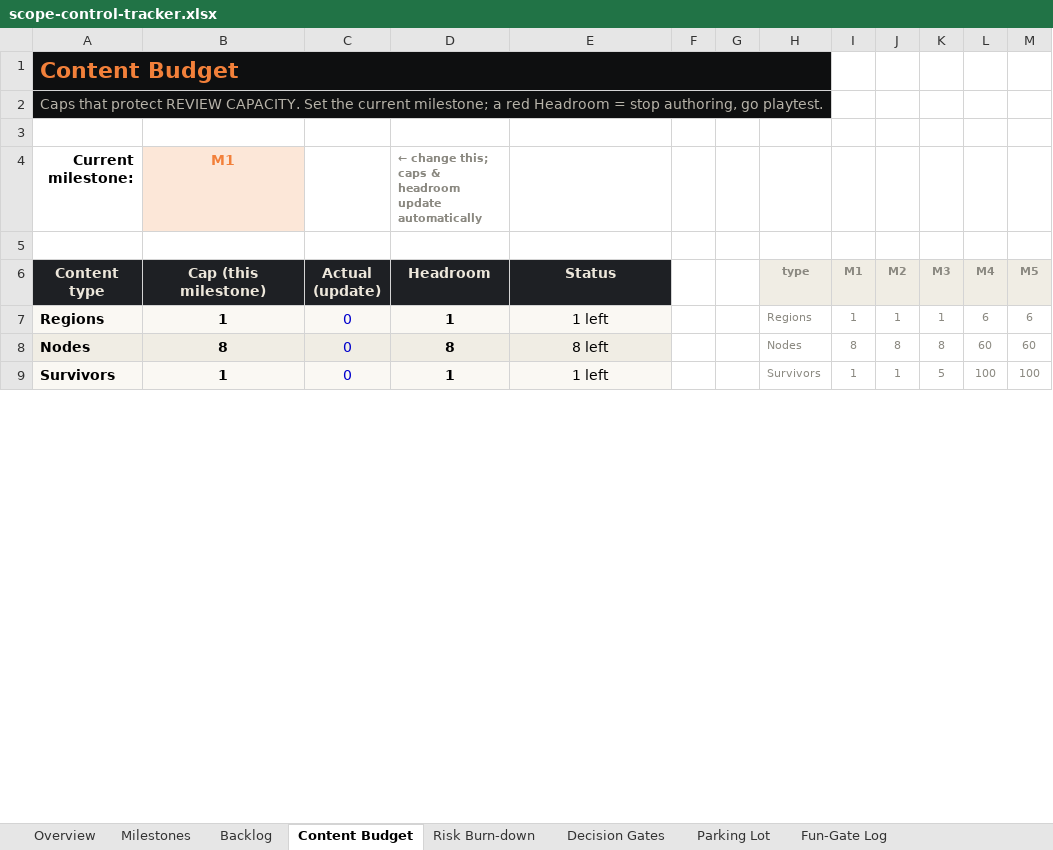
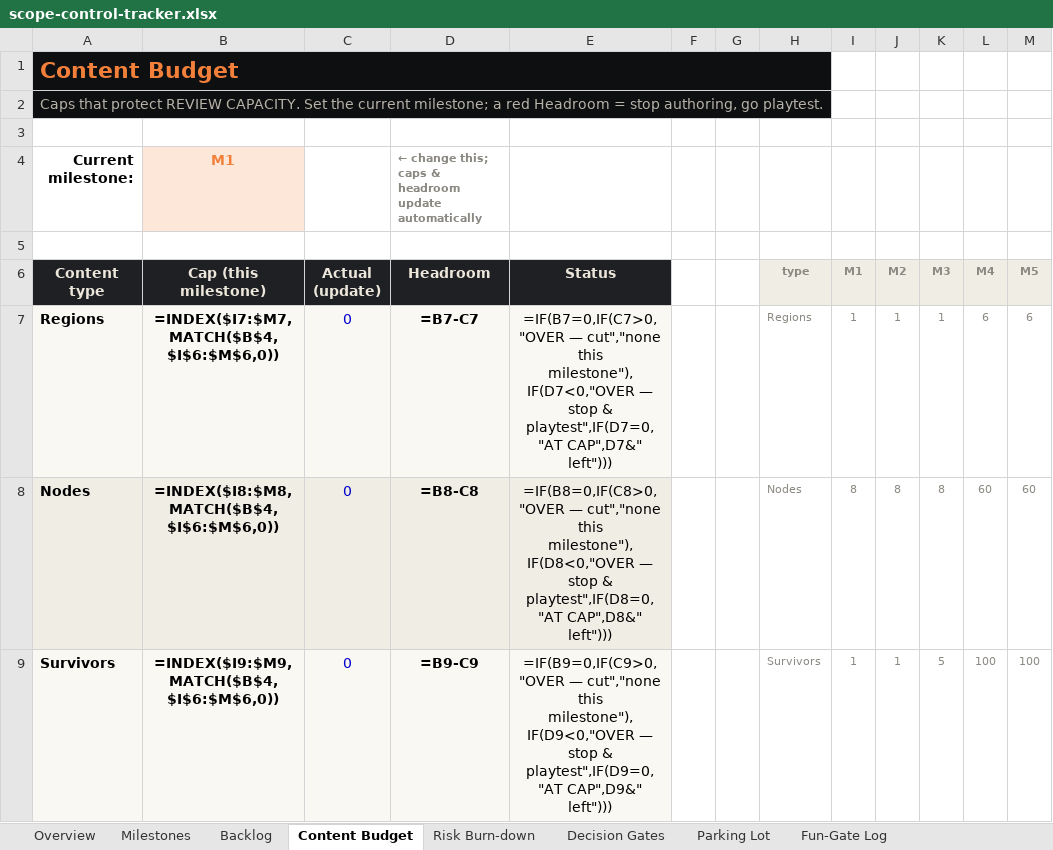
Before and after one commit to jharek09-dev/zurvival_reborn, an Excel workbook: docs/scope-control-tracker.xlsx, sheet Content Budget, drawn as a sheet; only a part is shown; values as stored, in another font and other column widths than the file's, no borders; formulas without a stored value are shown as written; conditional formats not drawn; the diff covers the shown part only; the diff names each change by its address in the sheet, - before the commit and + after, or states it on an @@ line.

```diff
--- a/docs/scope-control-tracker.xlsx (sheet Content Budget)
+++ b/docs/scope-control-tracker.xlsx (sheet Content Budget)
-B1:H2 fill: #0E0F10
+B1:H2 fill: none
-B7 (Cap (this milestone)): 1
+B7 (Cap (this milestone)): =INDEX($I7:$M7,MATCH($B$4,$I$6:$M$6,0))
-D7 (Headroom): 1
+D7 (Headroom): =B7-C7
-E7 (Status): 1 left
+E7 (Status): =IF(B7=0,IF(C7>0,"OVER — cut","none this milestone"),IF(D7<0,"OVER — stop & playtest",IF(D7=0,"AT CAP",D7&" left")))
-B8 (Cap (this milestone)): 8
+B8 (Cap (this milestone)): =INDEX($I8:$M8,MATCH($B$4,$I$6:$M$6,0))
-D8 (Headroom): 8
+D8 (Headroom): =B8-C8
-E8 (Status): 8 left
+E8 (Status): =IF(B8=0,IF(C8>0,"OVER — cut","none this milestone"),IF(D8<0,"OVER — stop & playtest",IF(D8=0,"AT CAP",D8&" left")))
-B9 (Cap (this milestone)): 1
+B9 (Cap (this milestone)): =INDEX($I9:$M9,MATCH($B$4,$I$6:$M$6,0))
-D9 (Headroom): 1
+D9 (Headroom): =B9-C9
-E9 (Status): 1 left
+E9 (Status): =IF(B9=0,IF(C9>0,"OVER — cut","none this milestone"),IF(D9<0,"OVER — stop & playtest",IF(D9=0,"AT CAP",D9&" left")))
```
Also changed, not shown: 18 edited cells and cell formats elsewhere in this sheet, sheet Milestones, sheet Fun-Gate Log, sheet Backlog, sheet Risk Burn-down, sheet Parking Lot, sheet Decision Gates, 1 more sheet, charts or pictures, 31 other files.
